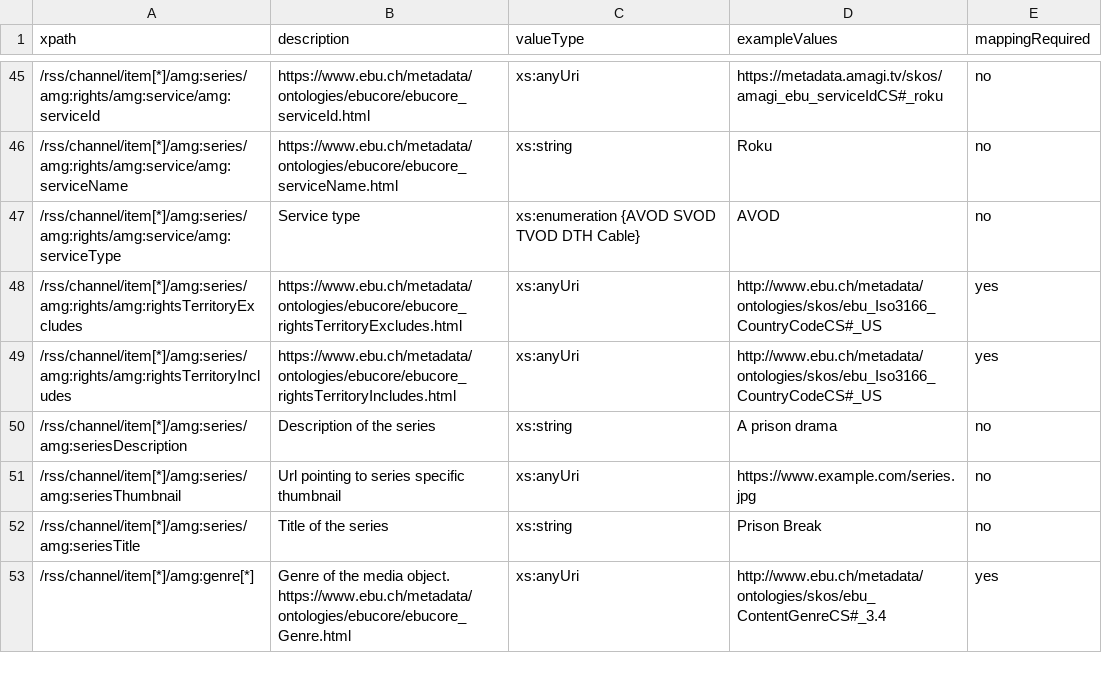
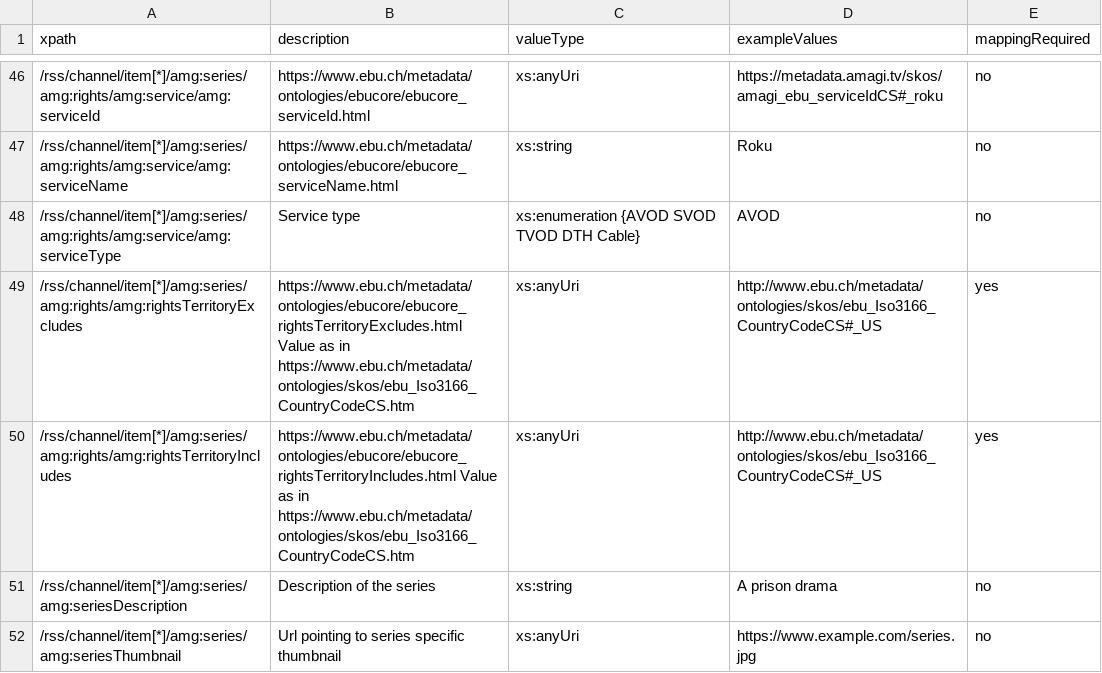
Before and after one commit to amagimedia/metadata, a CSV file: amgrss_schemas/amgrss_xpaths_description.csv, drawn as a sheet; only a part is shown, gaps mark what is left out; the shorter side is filled out with more unchanged rows; the diff covers the shown part only.

```diff
--- a/amgrss_schemas/amgrss_xpaths_description.csv
+++ b/amgrss_schemas/amgrss_xpaths_description.csv
@@ -47,4 +48,4 @@ xpath, description, valueType, exampleValues, mappingRequired
 /rss/channel/item[*]/amg:series/amg:rights/amg:service/amg:serviceType, Service type, xs:enumeration {AVOD SVOD TVOD DTH Cable}, "AVOD", no
-/rss/channel/item[*]/amg:series/amg:rights/amg:rightsTerritoryExcludes, https://www.ebu.ch/metadata/ontologies/ebucore/ebucore_rightsTerritoryExcludes.html, xs:anyUri, "http://www.ebu.ch/metadata/ontologies/skos/ebu_Iso3166_CountryCodeCS#_US", yes
-/rss/channel/item[*]/amg:series/amg:rights/amg:rightsTerritoryIncludes, https://www.ebu.ch/metadata/ontologies/ebucore/ebucore_rightsTerritoryIncludes.html, xs:anyUri, "http://www.ebu.ch/metadata/ontologies/skos/ebu_Iso3166_CountryCodeCS#_US", yes
+/rss/channel/item[*]/amg:series/amg:rights/amg:rightsTerritoryExcludes, https://www.ebu.ch/metadata/ontologies/ebucore/ebucore_rightsTerritoryExcludes.html Value as in https://www.ebu.ch/metadata/ontologies/skos/ebu_Iso3166_CountryCodeCS.htm, xs:anyUri, "http://www.ebu.ch/metadata/ontologies/skos/ebu_Iso3166_CountryCodeCS#_US", yes
+/rss/channel/item[*]/amg:series/amg:rights/amg:rightsTerritoryIncludes, https://www.ebu.ch/metadata/ontologies/ebucore/ebucore_rightsTerritoryIncludes.html Value as in https://www.ebu.ch/metadata/ontologies/skos/ebu_Iso3166_CountryCodeCS.htm, xs:anyUri, "http://www.ebu.ch/metadata/ontologies/skos/ebu_Iso3166_CountryCodeCS#_US", yes
 /rss/channel/item[*]/amg:series/amg:seriesDescription, Description of the series, xs:string, "A prison drama", no
```
Also changed, not shown: 3 added rows, 2 removed rows and 7 edited cells elsewhere in this file.
